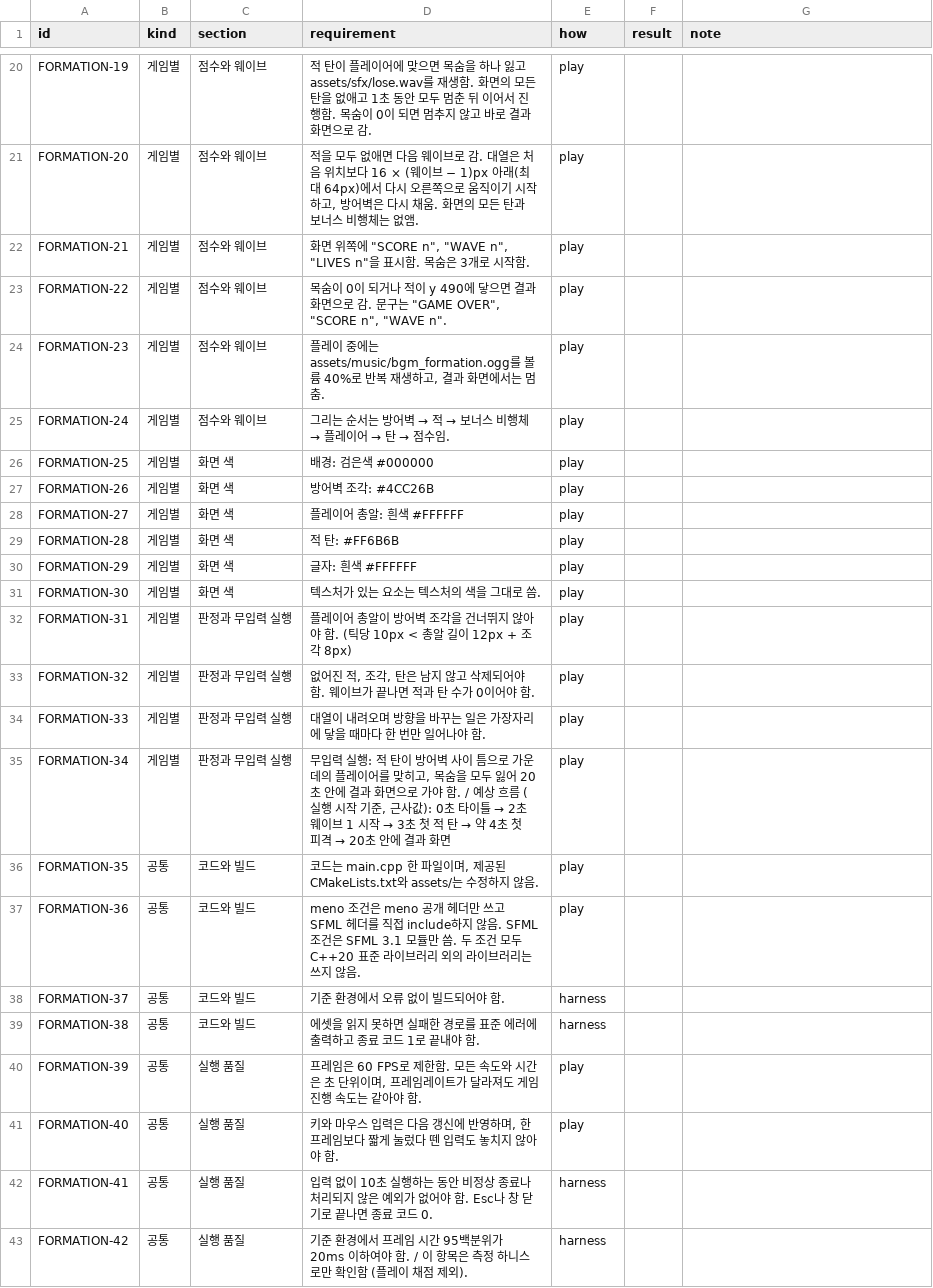
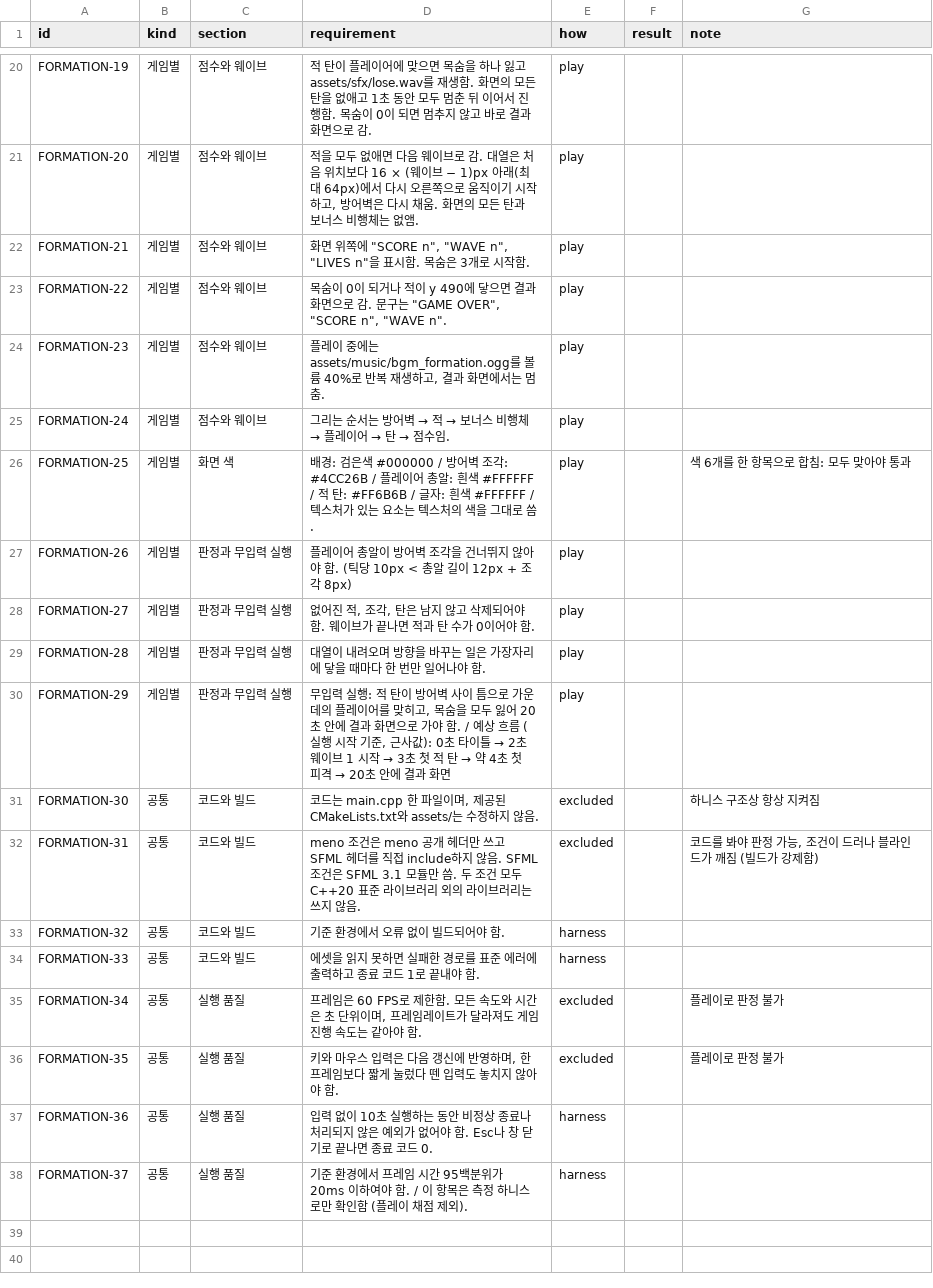
Before and after one commit to SeoulTech-Fiat-Lux/meno_exp, a CSV file: llm-comparison/grading/sheets/08-formation.csv, drawn as a sheet; only a part is shown, gaps mark what is left out.

```diff
--- a/llm-comparison/grading/sheets/08-formation.csv
+++ b/llm-comparison/grading/sheets/08-formation.csv
@@ -25,19 +25,14 @@ FORMATION-23,게임별,점수와 웨이브,"플레이 중에는 assets/music/bgm
 FORMATION-24,게임별,점수와 웨이브,그리는 순서는 방어벽 → 적 → 보너스 비행체 → 플레이어 → 탄 → 점수임.,play,,
-FORMATION-25,게임별,화면 색,배경: 검은색 #000000,play,,
-FORMATION-26,게임별,화면 색,방어벽 조각: #4CC26B,play,,
-FORMATION-27,게임별,화면 색,플레이어 총알: 흰색 #FFFFFF,play,,
-FORMATION-28,게임별,화면 색,적 탄: #FF6B6B,play,,
-FORMATION-29,게임별,화면 색,글자: 흰색 #FFFFFF,play,,
-FORMATION-30,게임별,화면 색,텍스처가 있는 요소는 텍스처의 색을 그대로 씀.,play,,
-FORMATION-31,게임별,판정과 무입력 실행,플레이어 총알이 방어벽 조각을 건너뛰지 않아야 함. (틱당 10px < 총알 길이 12px + 조각 8px),play,,
-FORMATION-32,게임별,판정과 무입력 실행,"없어진 적, 조각, 탄은 남지 않고 삭제되어야 함. 웨이브가 끝나면 적과 탄 수가 0이어야 함.",play,,
-FORMATION-33,게임별,판정과 무입력 실행,대열이 내려오며 방향을 바꾸는 일은 가장자리에 닿을 때마다 한 번만 일어나야 함.,play,,
-FORMATION-34,게임별,판정과 무입력 실행,"무입력 실행: 적 탄이 방어벽 사이 틈으로 가운데의 플레이어를 맞히고, 목숨을 모두 잃어 20초 안에 결과 화면으로 가야 함. / 예상 흐름 (실행 시작 기준, 근사값): 0초 타이틀 → 2초 웨이브 1 시작 → 3초 첫 적 탄 → 약 4초 첫 피격 → 20초 안에 결과 화면",play,,
-FORMATION-35,공통,코드와 빌드,"코드는 main.cpp 한 파일이며, 제공된 CMakeLists.txt와 assets/는 수정하지 않음.",play,,
-FORMATION-36,공통,코드와 빌드,meno 조건은 meno 공개 헤더만 쓰고 SFML 헤더를 직접 include하지 않음. SFML 조건은 SFML 3.1 모듈만 씀. 두 조건 모두 C++20 표준 라이브러리 외의 라이브러리는 쓰지 않음.,play,,
-FORMATION-37,공통,코드와 빌드,기준 환경에서 오류 없이 빌드되어야 함.,harness,,
-FORMATION-38,공통,코드와 빌드,에셋을 읽지 못하면 실패한 경로를 표준 에러에 출력하고 종료 코드 1로 끝내야 함.,harness,,
-FORMATION-39,공통,실행 품질,"프레임은 60 FPS로 제한함. 모든 속도와 시간은 초 단위이며, 프레임레이트가 달라져도 게임 진행 속도는 같아야 함.",play,,
-FORMATION-40,공통,실행 품질,"키와 마우스 입력은 다음 갱신에 반영하며, 한 프레임보다 짧게 눌렀다 뗀 입력도 놓치지 않아야 함.",play,,
-FORMATION-41,공통,실행 품질,입력 없이 10초 실행하는 동안 비정상 종료나 처리되지 않은 예외가 없어야 함. Esc나 창 닫기로 끝나면 종료 코드 0.,harness,,
-FORMATION-42,공통,실행 품질,기준 환경에서 프레임 시간 95백분위가 20ms 이하여야 함. / 이 항목은 측정 하니스로만 확인함 (플레이 채점 제외).,harness,,
+FORMATION-25,게임별,화면 색,배경: 검은색 #000000 / 방어벽 조각: #4CC26B / 플레이어 총알: 흰색 #FFFFFF / 적 탄: #FF6B6B / 글자: 흰색 #FFFFFF / 텍스처가 있는 요소는 텍스처의 색을 그대로 씀.,play,,색 6개를 한 항목으로 합침: 모두 맞아야 통과
+FORMATION-26,게임별,판정과 무입력 실행,플레이어 총알이 방어벽 조각을 건너뛰지 않아야 함. (틱당 10px < 총알 길이 12px + 조각 8px),play,,
+FORMATION-27,게임별,판정과 무입력 실행,"없어진 적, 조각, 탄은 남지 않고 삭제되어야 함. 웨이브가 끝나면 적과 탄 수가 0이어야 함.",play,,
+FORMATION-28,게임별,판정과 무입력 실행,대열이 내려오며 방향을 바꾸는 일은 가장자리에 닿을 때마다 한 번만 일어나야 함.,play,,
+FORMATION-29,게임별,판정과 무입력 실행,"무입력 실행: 적 탄이 방어벽 사이 틈으로 가운데의 플레이어를 맞히고, 목숨을 모두 잃어 20초 안에 결과 화면으로 가야 함. / 예상 흐름 (실행 시작 기준, 근사값): 0초 타이틀 → 2초 웨이브 1 시작 → 3초 첫 적 탄 → 약 4초 첫 피격 → 20초 안에 결과 화면",play,,
+FORMATION-30,공통,코드와 빌드,"코드는 main.cpp 한 파일이며, 제공된 CMakeLists.txt와 assets/는 수정하지 않음.",excluded,,하니스 구조상 항상 지켜짐
+FORMATION-31,공통,코드와 빌드,meno 조건은 meno 공개 헤더만 쓰고 SFML 헤더를 직접 include하지 않음. SFML 조건은 SFML 3.1 모듈만 씀. 두 조건 모두 C++20 표준 라이브러리 외의 라이브러리는 쓰지 않음.,excluded,,"코드를 봐야 판정 가능, 조건이 드러나 블라인드가 깨짐 (빌드가 강제함)"
+FORMATION-32,공통,코드와 빌드,기준 환경에서 오류 없이 빌드되어야 함.,harness,,
+FORMATION-33,공통,코드와 빌드,에셋을 읽지 못하면 실패한 경로를 표준 에러에 출력하고 종료 코드 1로 끝내야 함.,harness,,
+FORMATION-34,공통,실행 품질,"프레임은 60 FPS로 제한함. 모든 속도와 시간은 초 단위이며, 프레임레이트가 달라져도 게임 진행 속도는 같아야 함.",excluded,,플레이로 판정 불가
+FORMATION-35,공통,실행 품질,"키와 마우스 입력은 다음 갱신에 반영하며, 한 프레임보다 짧게 눌렀다 뗀 입력도 놓치지 않아야 함.",excluded,,플레이로 판정 불가
+FORMATION-36,공통,실행 품질,입력 없이 10초 실행하는 동안 비정상 종료나 처리되지 않은 예외가 없어야 함. Esc나 창 닫기로 끝나면 종료 코드 0.,harness,,
+FORMATION-37,공통,실행 품질,기준 환경에서 프레임 시간 95백분위가 20ms 이하여야 함. / 이 항목은 측정 하니스로만 확인함 (플레이 채점 제외).,harness,,
```
Also changed, not shown: llm-comparison/grading/sheets/02-snake.csv, llm-comparison/grading/sheets/04-shooter.csv, 3 other files.
